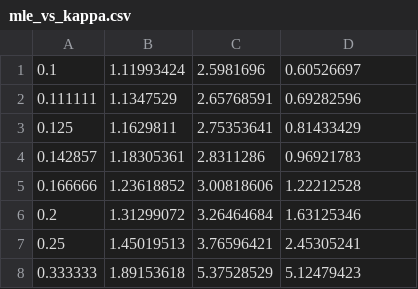
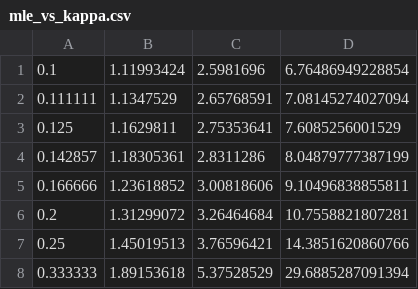
Before and after one commit to nuez-semanal/mean-field-glm, a CSV file: simulation-results/mle_vs_kappa.csv, drawn as a sheet.

```diff
--- a/simulation-results/mle_vs_kappa.csv
+++ b/simulation-results/mle_vs_kappa.csv
@@ -1,8 +1,8 @@
-0.1, 1.11993424, 2.5981696 , 0.60526697
-0.111111,  1.1347529 , 2.65768591,  0.69282596
-0.125, 1.1629811 , 2.75353641,  0.81433429
-0.142857, 1.18305361, 2.8311286 , 0.96921783
-0.166666, 1.23618852, 3.00818606, 1.22212528
-0.2, 1.31299072, 3.26464684,  1.63125346
-0.25, 1.45019513, 3.76596421, 2.45305241
-0.333333, 1.89153618, 5.37528529,  5.12479423
+0.1,1.11993424,2.5981696,6.76486949228854
+0.111111,1.1347529,2.65768591,7.08145274027094
+0.125,1.1629811,2.75353641,7.6085256001529
+0.142857,1.18305361,2.8311286,8.04879777387199
+0.166666,1.23618852,3.00818606,9.10496838855811
+0.2,1.31299072,3.26464684,10.7558821807281
+0.25,1.45019513,3.76596421,14.3851620860766
+0.333333,1.89153618,5.37528529,29.6885287091394
```
Also changed, not shown: 14 other files.
